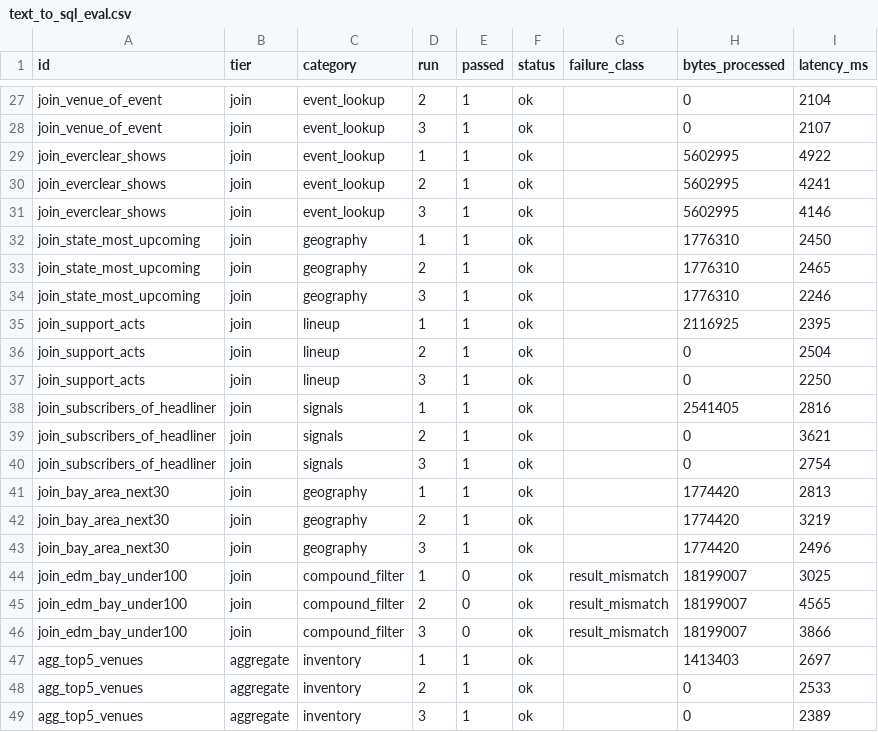
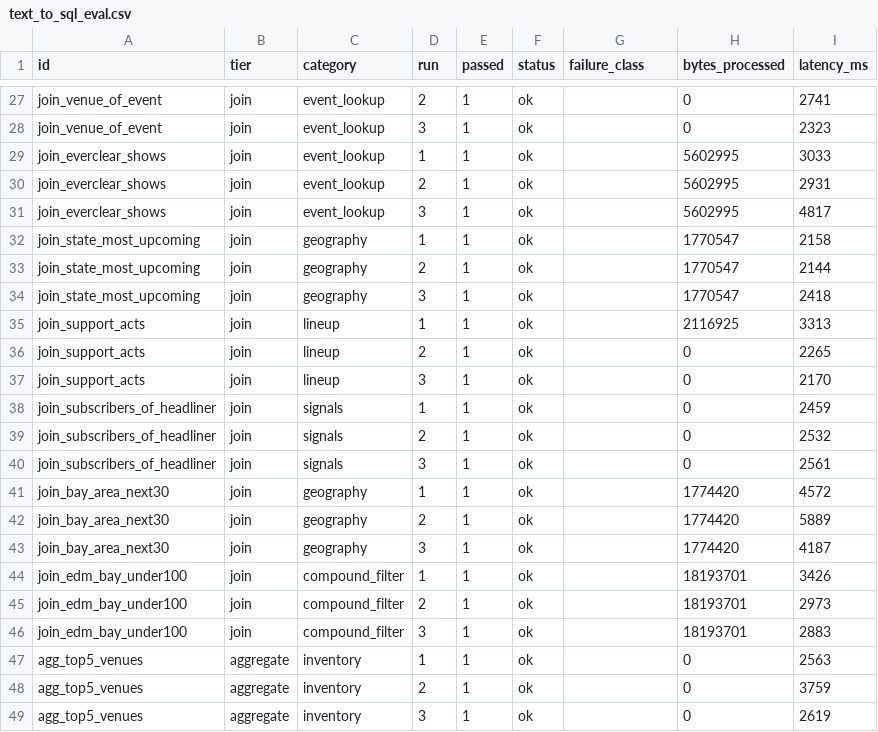
Before and after one commit to nnaderzad/msds683-arch-project, a CSV file: eda/output/text_to_sql_eval.csv, drawn as a sheet; only a part is shown, gaps mark what is left out; the diff covers the shown part only; the diff names each change by its address in the sheet, - before the commit and + after, or states it on an @@ line.

```diff
--- a/eda/output/text_to_sql_eval.csv
+++ b/eda/output/text_to_sql_eval.csv
-I27 (latency_ms): 2104
+I27 (latency_ms): 2741
-I28 (latency_ms): 2107
+I28 (latency_ms): 2323
-I29 (latency_ms): 4922
+I29 (latency_ms): 3033
-I30 (latency_ms): 4241
+I30 (latency_ms): 2931
-I31 (latency_ms): 4146
+I31 (latency_ms): 4817
-H32:H34 (bytes_processed): 1776310
+H32:H34 (bytes_processed): 1770547
-I32 (latency_ms): 2450
+I32 (latency_ms): 2158
-I33 (latency_ms): 2465
+I33 (latency_ms): 2144
-I34 (latency_ms): 2246
+I34 (latency_ms): 2418
-I35 (latency_ms): 2395
+I35 (latency_ms): 3313
-I36 (latency_ms): 2504
+I36 (latency_ms): 2265
-I37 (latency_ms): 2250
+I37 (latency_ms): 2170
-H38 (bytes_processed): 2541405
+H38 (bytes_processed): 0
-I38 (latency_ms): 2816
+I38 (latency_ms): 2459
-I39 (latency_ms): 3621
+I39 (latency_ms): 2532
-I40 (latency_ms): 2754
+I40 (latency_ms): 2561
-I41 (latency_ms): 2813
+I41 (latency_ms): 4572
-I42 (latency_ms): 3219
+I42 (latency_ms): 5889
-I43 (latency_ms): 2496
+I43 (latency_ms): 4187
-E44:E46 (passed): 0
+E44:E46 (passed): 1
-G44:G46 (failure_class): result_mismatch
+G44:G46 (failure_class): (empty)
-H44:H46 (bytes_processed): 18199007
+H44:H46 (bytes_processed): 18193701
-I44 (latency_ms): 3025
+I44 (latency_ms): 3426
-I45 (latency_ms): 4565
+I45 (latency_ms): 2973
-I46 (latency_ms): 3866
+I46 (latency_ms): 2883
-H47 (bytes_processed): 1413403
+H47 (bytes_processed): 0
-I47 (latency_ms): 2697
+I47 (latency_ms): 2563
-I48 (latency_ms): 2533
+I48 (latency_ms): 3759
-I49 (latency_ms): 2389
+I49 (latency_ms): 2619
```
Also changed, not shown: 75 edited cells elsewhere in this file, 3 other files.
